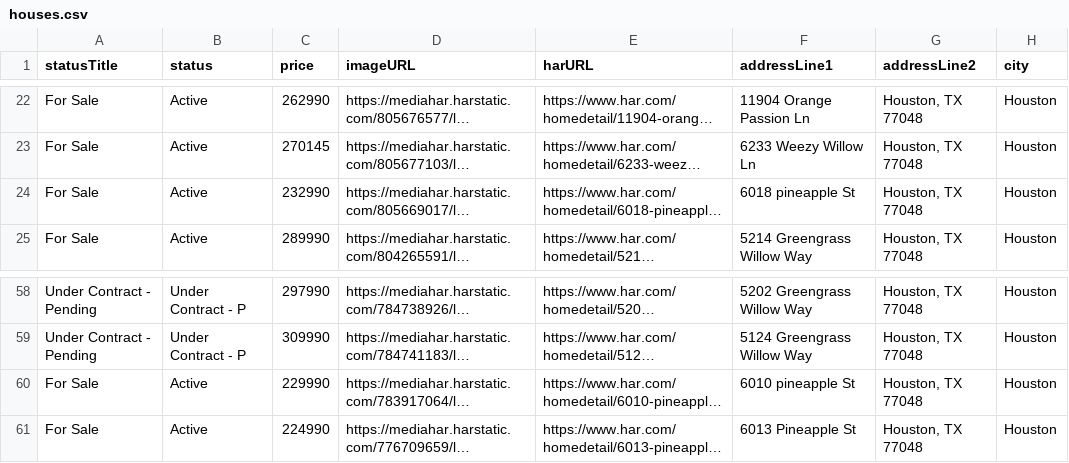
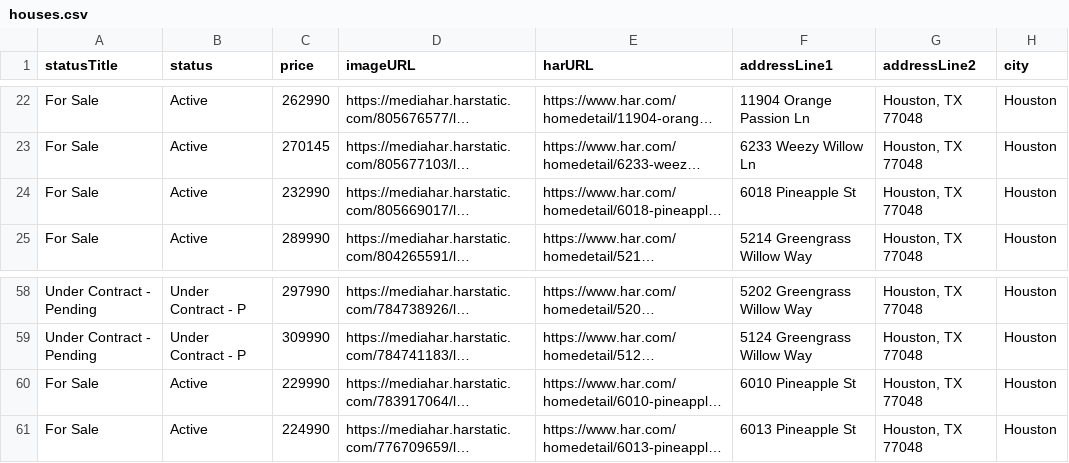
Before and after one commit to mokshadata/own-the-hou--finder, a CSV file: public/data/houses.csv, drawn as a sheet; only a part is shown, gaps mark what is left out; long unchanged cells end in …; the diff names each change by its address in the sheet, - before the commit and + after, or states it on an @@ line.

Commit message:
updates with subdivisions

```diff
--- a/public/data/houses.csv
+++ b/public/data/houses.csv
-F24 (addressLine1): 6018 pineapple St
+F24 (addressLine1): 6018 Pineapple St
-F60 (addressLine1): 6010 pineapple St
+F60 (addressLine1): 6010 Pineapple St
```
Also changed, not shown: 6 other files.
